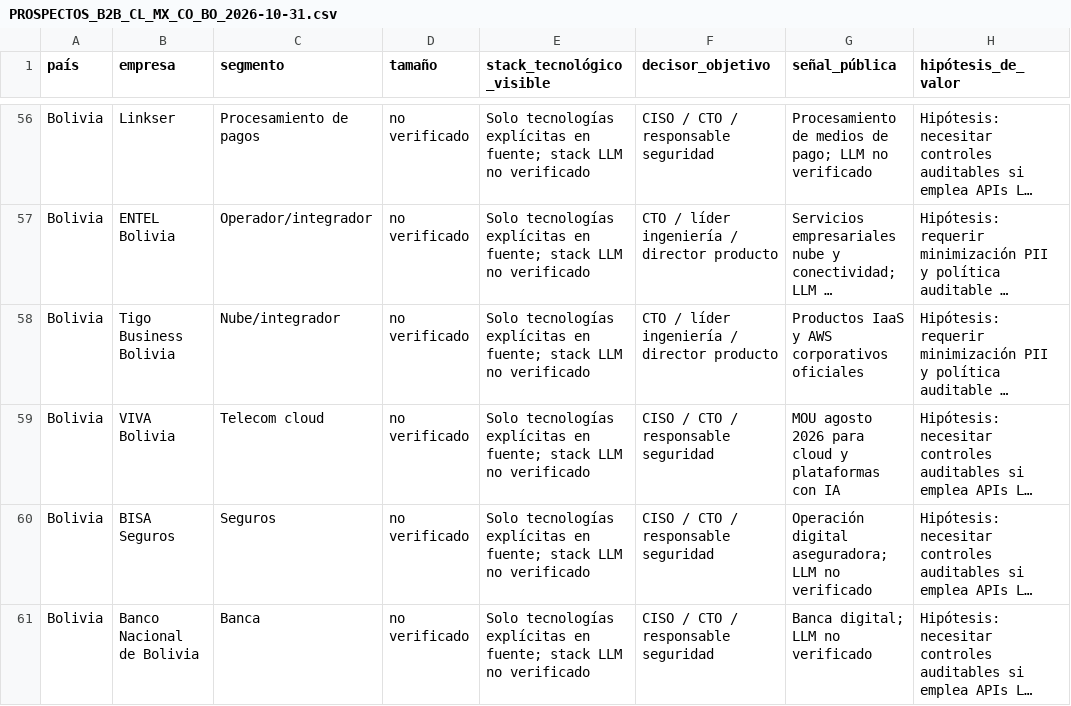
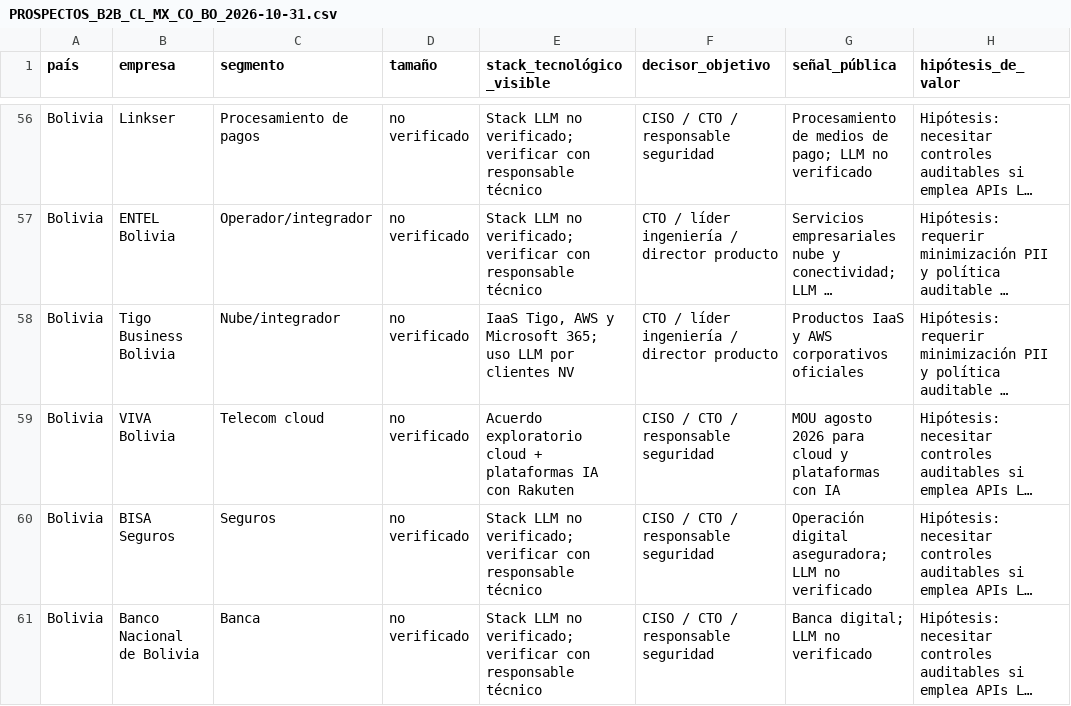
Before and after one commit to andres-olguin/DELIA, a CSV file: docs/PROSPECTOS_B2B_CL_MX_CO_BO_2026-10-31.csv, drawn as a sheet; only a part is shown, gaps mark what is left out; long unchanged cells end in …; the diff covers the shown part only; the diff names each change by its address in the sheet, - before the commit and + after, or states it on an @@ line.

Commit message:
research: distinguir stacks publicos por prospecto y marcar tecnologías no verificadas

```diff
--- a/docs/PROSPECTOS_B2B_CL_MX_CO_BO_2026-10-31.csv
+++ b/docs/PROSPECTOS_B2B_CL_MX_CO_BO_2026-10-31.csv
-E56:E57 (stack_tecnológico_visible): Solo tecnologías explícitas en fuente; stack LLM no verificado
+E56:E57 (stack_tecnológico_visible): Stack LLM no verificado; verificar con responsable técnico
-E58 (stack_tecnológico_visible): Solo tecnologías explícitas en fuente; stack LLM no verificado
+E58 (stack_tecnológico_visible): IaaS Tigo, AWS y Microsoft 365; uso LLM por clientes NV
-E59 (stack_tecnológico_visible): Solo tecnologías explícitas en fuente; stack LLM no verificado
+E59 (stack_tecnológico_visible): Acuerdo exploratorio cloud + plataformas IA con Rakuten
-E60:E61 (stack_tecnológico_visible): Solo tecnologías explícitas en fuente; stack LLM no verificado
+E60:E61 (stack_tecnológico_visible): Stack LLM no verificado; verificar con responsable técnico
```
Also changed, not shown: 54 edited cells elsewhere in this file.
